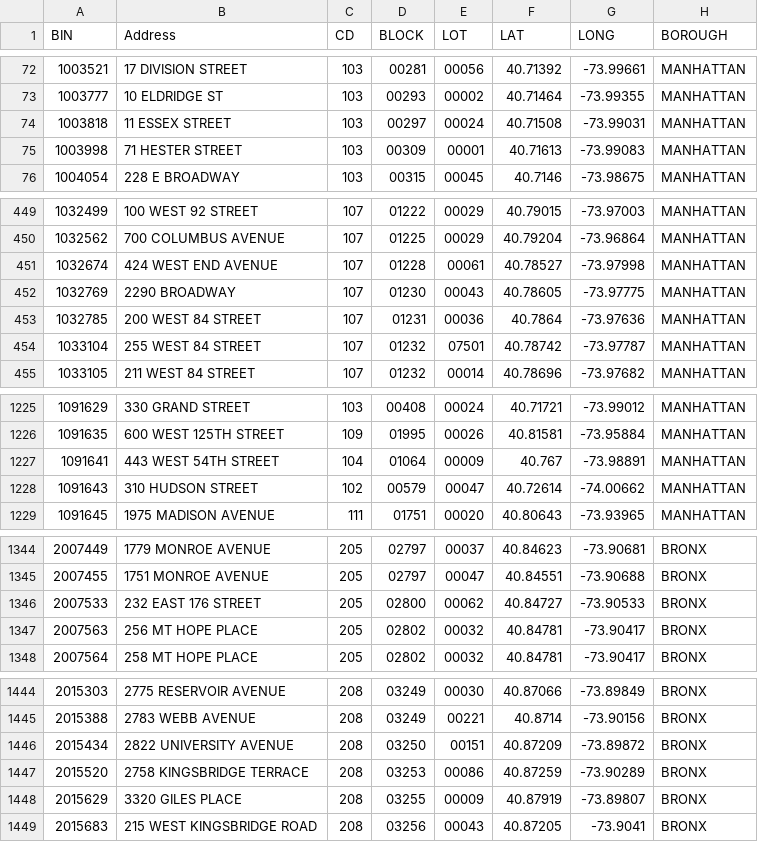
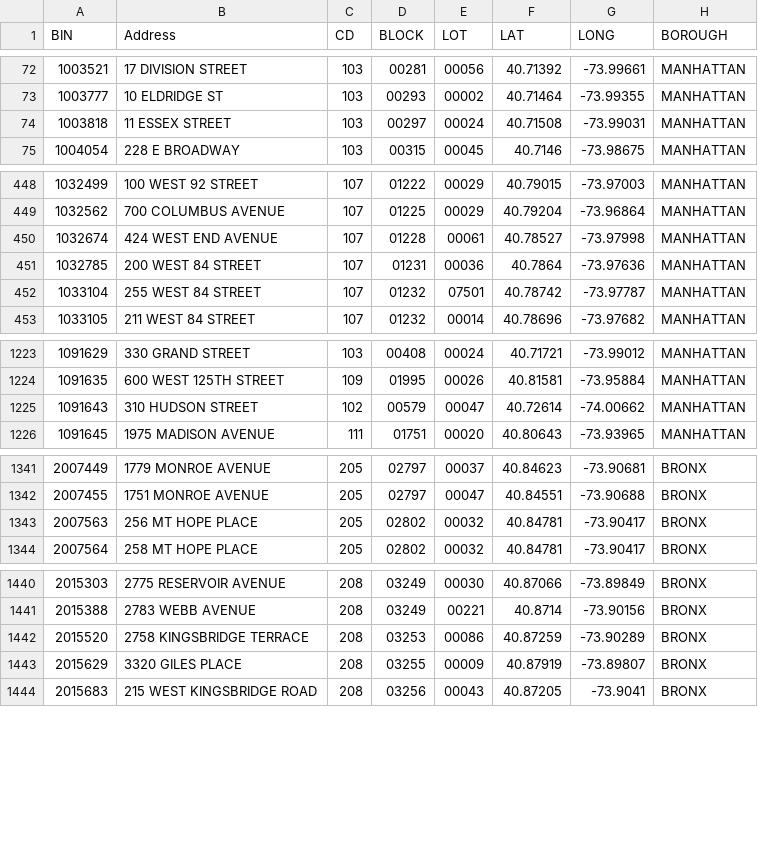
Before and after one commit to NYCDOB/SiteSafety_V2, a CSV file: data/CSC_RouteList.csv, drawn as a sheet; only a part is shown, gaps mark what is left out; the diff covers the shown part only.

```diff
--- a/data/CSC_RouteList.csv
+++ b/data/CSC_RouteList.csv
@@ -74,3 +74,2 @@ BIN,Address,CD,BLOCK,LOT,LAT,LONG,BOROUGH
 1003818,11 ESSEX STREET,103,00297,00024,40.71508,-73.99031,MANHATTAN
-1003998,71 HESTER STREET,103,00309,00001,40.71613,-73.99083,MANHATTAN
 1004054,228 E BROADWAY,103,00315,00045,40.7146,-73.98675,MANHATTAN
@@ -451,3 +450,2 @@ BIN,Address,CD,BLOCK,LOT,LAT,LONG,BOROUGH
 1032674,424 WEST END AVENUE,107,01228,00061,40.78527,-73.97998,MANHATTAN
-1032769,2290 BROADWAY,107,01230,00043,40.78605,-73.97775,MANHATTAN
 1032785,200 WEST   84 STREET,107,01231,00036,40.7864,-73.97636,MANHATTAN
@@ -1226,3 +1224,2 @@ BIN,Address,CD,BLOCK,LOT,LAT,LONG,BOROUGH
 1091635,600 WEST 125TH STREET,109,01995,00026,40.81581,-73.95884,MANHATTAN
-1091641,443 WEST 54TH STREET,104,01064,00009,40.767,-73.98891,MANHATTAN
 1091643,310 HUDSON STREET,102,00579,00047,40.72614,-74.00662,MANHATTAN
@@ -1345,3 +1342,2 @@ BIN,Address,CD,BLOCK,LOT,LAT,LONG,BOROUGH
 2007455,1751 MONROE AVENUE,205,02797,00047,40.84551,-73.90688,BRONX
-2007533,232 EAST  176 STREET,205,02800,00062,40.84727,-73.90533,BRONX
 2007563,256 MT HOPE PLACE,205,02802,00032,40.84781,-73.90417,BRONX
@@ -1445,3 +1441,2 @@ BIN,Address,CD,BLOCK,LOT,LAT,LONG,BOROUGH
 2015388,2783 WEBB AVENUE,208,03249,00221,40.8714,-73.90156,BRONX
-2015434,2822 UNIVERSITY AVENUE,208,03250,00151,40.87209,-73.89872,BRONX
 2015520,2758 KINGSBRIDGE TERRACE,208,03253,00086,40.87259,-73.90289,BRONX
```
Also changed, not shown: 16 removed rows elsewhere in this file, 1 other file.
